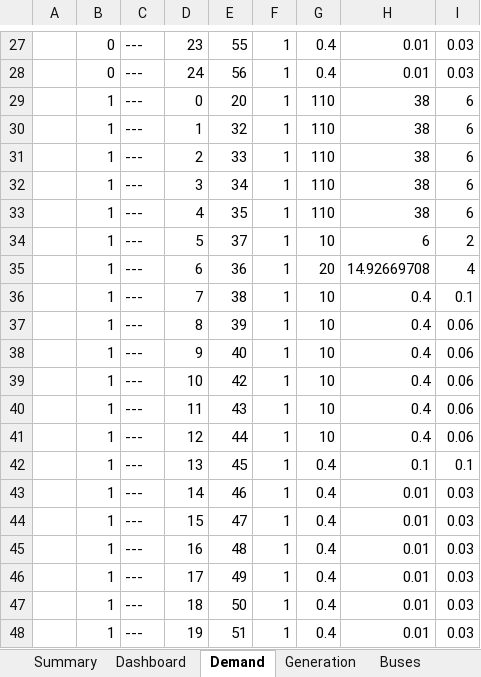
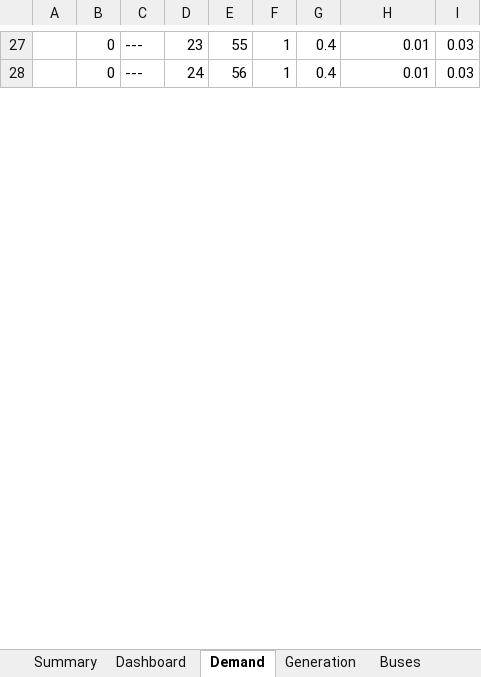
Before and after one commit to jiahechu/propens-pandapower, an Excel workbook: src/analysis/output_templates/results_Network_Scenario.xlsm, sheet Demand, drawn as a sheet; only a part is shown, gaps mark what is left out; values as stored, in another font and other column widths than the file's, no borders; table styles not drawn; removed rows and columns are numbered as before the commit, all else as after; the diff covers the shown part only; the diff names each change by its address in the sheet, - before the commit and + after, or states it on an @@ line.

```diff
--- a/src/analysis/output_templates/results_Network_Scenario.xlsm (sheet Demand)
+++ b/src/analysis/output_templates/results_Network_Scenario.xlsm (sheet Demand)
-row 29:  | 1 | --- | 0 | 20 | 1 | 110 | 38 | 6
-row 30:  | 1 | --- | 1 | 32 | 1 | 110 | 38 | 6
-row 31:  | 1 | --- | 2 | 33 | 1 | 110 | 38 | 6
-row 32:  | 1 | --- | 3 | 34 | 1 | 110 | 38 | 6
-row 33:  | 1 | --- | 4 | 35 | 1 | 110 | 38 | 6
-row 34:  | 1 | --- | 5 | 37 | 1 | 10 | 6 | 2
-row 35:  | 1 | --- | 6 | 36 | 1 | 20 | 14.92669708 | 4
-row 36:  | 1 | --- | 7 | 38 | 1 | 10 | 0.4 | 0.1
-row 37:  | 1 | --- | 8 | 39 | 1 | 10 | 0.4 | 0.06
-row 38:  | 1 | --- | 9 | 40 | 1 | 10 | 0.4 | 0.06
-row 39:  | 1 | --- | 10 | 42 | 1 | 10 | 0.4 | 0.06
-row 40:  | 1 | --- | 11 | 43 | 1 | 10 | 0.4 | 0.06
-row 41:  | 1 | --- | 12 | 44 | 1 | 10 | 0.4 | 0.06
-row 42:  | 1 | --- | 13 | 45 | 1 | 0.4 | 0.1 | 0.1
-row 43:  | 1 | --- | 14 | 46 | 1 | 0.4 | 0.01 | 0.03
-row 44:  | 1 | --- | 15 | 47 | 1 | 0.4 | 0.01 | 0.03
-row 45:  | 1 | --- | 16 | 48 | 1 | 0.4 | 0.01 | 0.03
-row 46:  | 1 | --- | 17 | 49 | 1 | 0.4 | 0.01 | 0.03
-row 47:  | 1 | --- | 18 | 50 | 1 | 0.4 | 0.01 | 0.03
-row 48:  | 1 | --- | 19 | 51 | 1 | 0.4 | 0.01 | 0.03
```
Also changed, not shown: 8 added rows, 5 removed rows and 1 edited cell elsewhere in this sheet, sheet Lines, sheet Buses, sheet Trafos, sheet Summary, sheet Generation, 2 other files.
